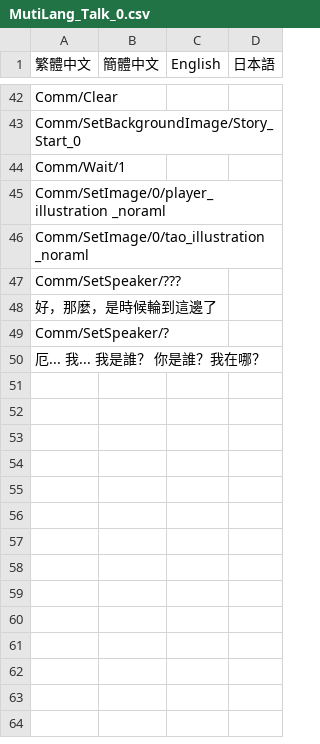
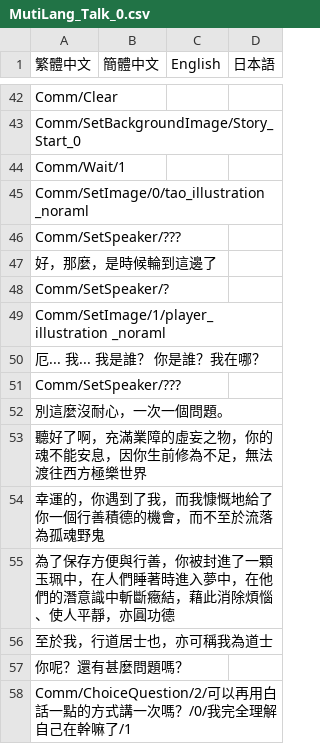
Before and after one commit to Jill505/pawnAfterCheckmate, a CSV file: Assets/Resources/Mutilang_CSV/Story/MutiLang_Talk_0.csv, drawn as a sheet; only a part is shown, gaps mark what is left out; removed rows and columns are numbered as before the commit, all else as after; the diff names each change by its address in the sheet, - before the commit and + after, or states it on an @@ line.

```diff
--- a/Assets/Resources/Mutilang_CSV/Story/MutiLang_Talk_0.csv
+++ b/Assets/Resources/Mutilang_CSV/Story/MutiLang_Talk_0.csv
-row 45: Comm/SetImage/0/player_illustration _noraml
+row 49: Comm/SetImage/1/player_illustration _noraml
+row 51: Comm/SetSpeaker/???
+row 52: 別這麼沒耐心，一次一個問題。
+row 53: 聽好了啊，充滿業障的虛妄之物，你的魂不能安息，因你生前修為不足，無法渡往西方極樂世界
+row 54: 幸運的，你遇到了我，而我慷慨地給了你一個行善積德的機會，而不至於流落為孤魂野鬼
+row 55: 為了保存方便與行善，你被封進了一顆玉珮中，在人們睡著時進入夢中，在他們的潛意識中斬斷癥結，藉此消除煩惱、使人平靜，亦圓功德
+row 56: 至於我，行道居士也，亦可稱我為道士
+row 57: 你呢？還有甚麼問題嗎？
+row 58: Comm/ChoiceQuestion/2/可以再用白話一點的方式講一次嗎？/0/我完全理解自己在幹嘛了/1
```
Also changed, not shown: 30 other files.
